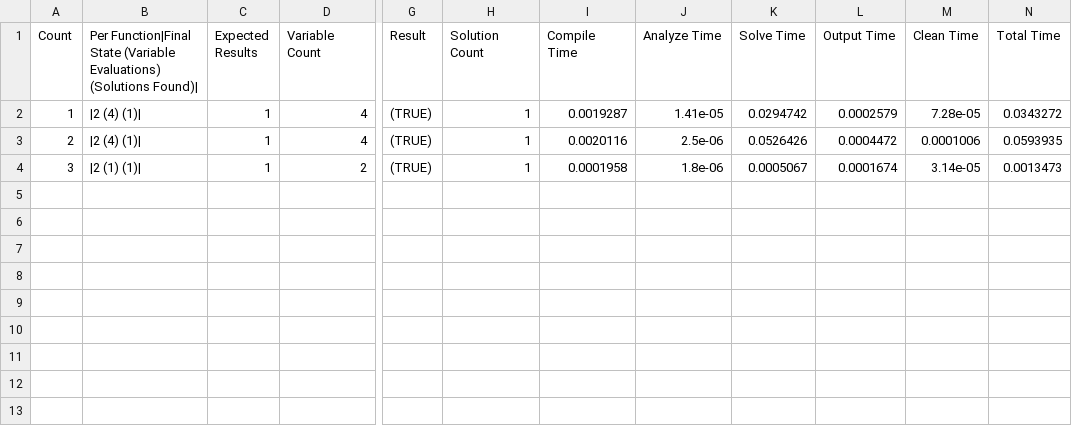
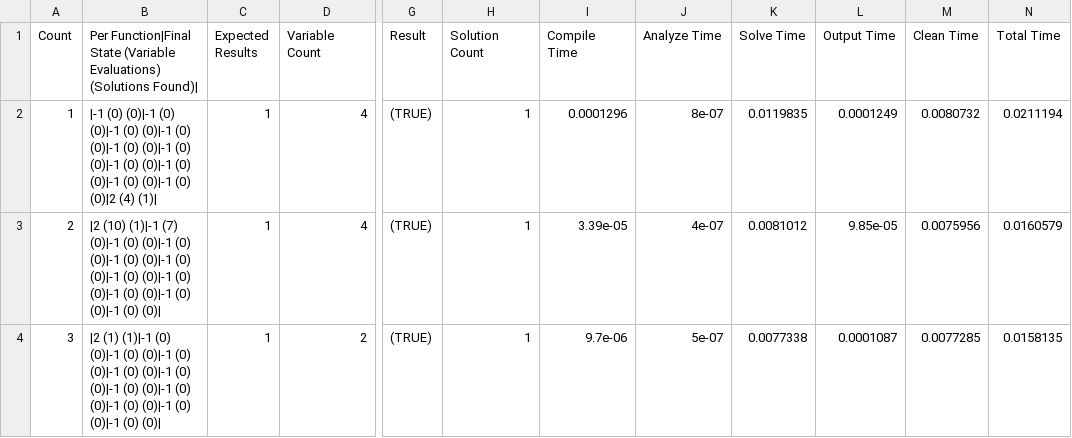
Before and after one commit to TeamJoe/SAT-Solver, a CSV file: out/InputOut.csv, drawn as a sheet; only a part is shown, gaps mark what is left out; the diff names each change by its address in the sheet, - before the commit and + after, or states it on an @@ line.

Commit message:
Self managed clauses and variables

```diff
--- a/out/InputOut.csv
+++ b/out/InputOut.csv
-B2: |2 (4) (1)|
+B2: |-1 (0) (0)|-1 (0) (0)|-1 (0) (0)|-1 (0) (0)|-1 (0) (0)|-1 (0) (0)|-1 (0) (0)|-1 (0) (0)|-1 (0) (0)|-1 (0) (0)|2 (4) (1)|
-I2 (Compile Time): 0.0019287
+I2 (Compile Time): 0.0001296
-J2 (Analyze Time): 1.41e-05
+J2 (Analyze Time): 8e-07
-K2 (Solve Time): 0.0294742
+K2 (Solve Time): 0.0119835
-L2 (Output Time): 0.0002579
+L2 (Output Time): 0.0001249
-M2 (Clean Time): 7.28e-05
+M2 (Clean Time): 0.0080732
-N2 (Total Time): 0.0343272
+N2 (Total Time): 0.0211194
-B3: |2 (4) (1)|
+B3: |2 (10) (1)|-1 (7) (0)|-1 (0) (0)|-1 (0) (0)|-1 (0) (0)|-1 (0) (0)|-1 (0) (0)|-1 (0) (0)|-1 (0) (0)|-1 (0) (0)|-1 (0) (0)|
-I3 (Compile Time): 0.0020116
+I3 (Compile Time): 3.39e-05
-J3 (Analyze Time): 2.5e-06
+J3 (Analyze Time): 4e-07
-K3 (Solve Time): 0.0526426
+K3 (Solve Time): 0.0081012
-L3 (Output Time): 0.0004472
+L3 (Output Time): 9.85e-05
-M3 (Clean Time): 0.0001006
+M3 (Clean Time): 0.0075956
-N3 (Total Time): 0.0593935
+N3 (Total Time): 0.0160579
-B4: |2 (1) (1)|
+B4: |2 (1) (1)|-1 (0) (0)|-1 (0) (0)|-1 (0) (0)|-1 (0) (0)|-1 (0) (0)|-1 (0) (0)|-1 (0) (0)|-1 (0) (0)|-1 (0) (0)|-1 (0) (0)|
-I4 (Compile Time): 0.0001958
+I4 (Compile Time): 9.7e-06
-J4 (Analyze Time): 1.8e-06
+J4 (Analyze Time): 5e-07
-K4 (Solve Time): 0.0005067
+K4 (Solve Time): 0.0077338
-L4 (Output Time): 0.0001674
+L4 (Output Time): 0.0001087
-M4 (Clean Time): 3.14e-05
+M4 (Clean Time): 0.0077285
-N4 (Total Time): 0.0013473
+N4 (Total Time): 0.0158135
```
Also changed, not shown: out/InputSolutions.csv, 12 other files.
